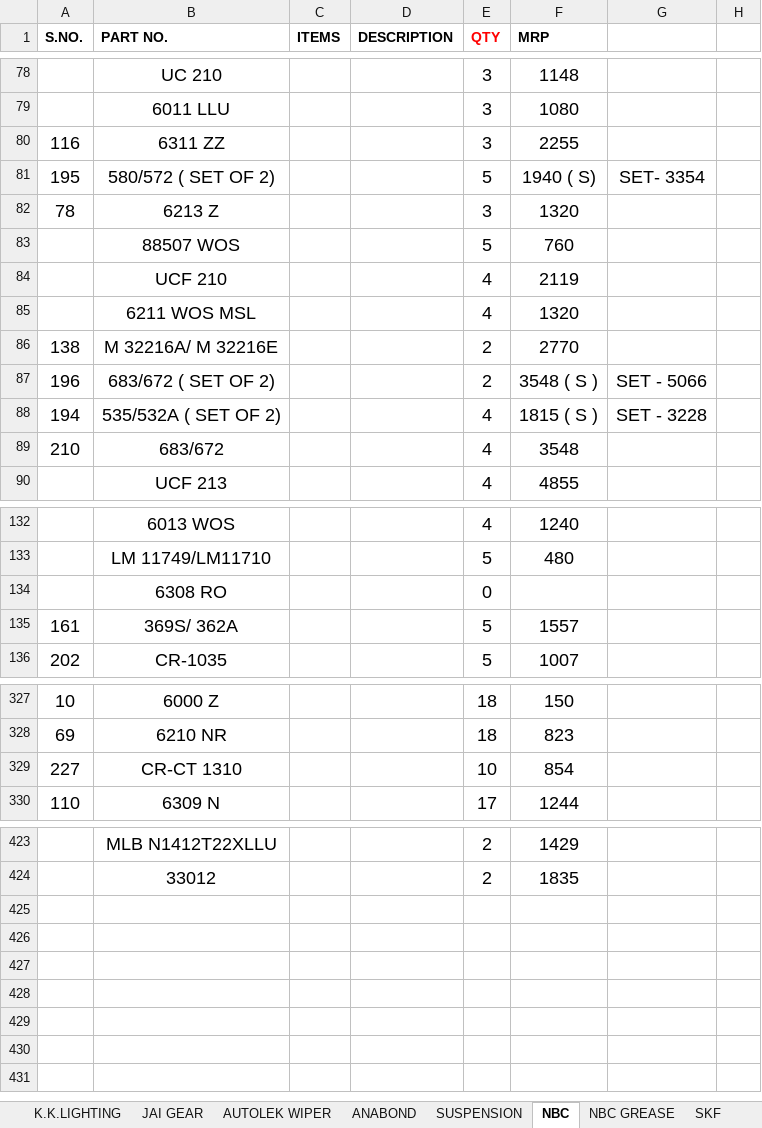
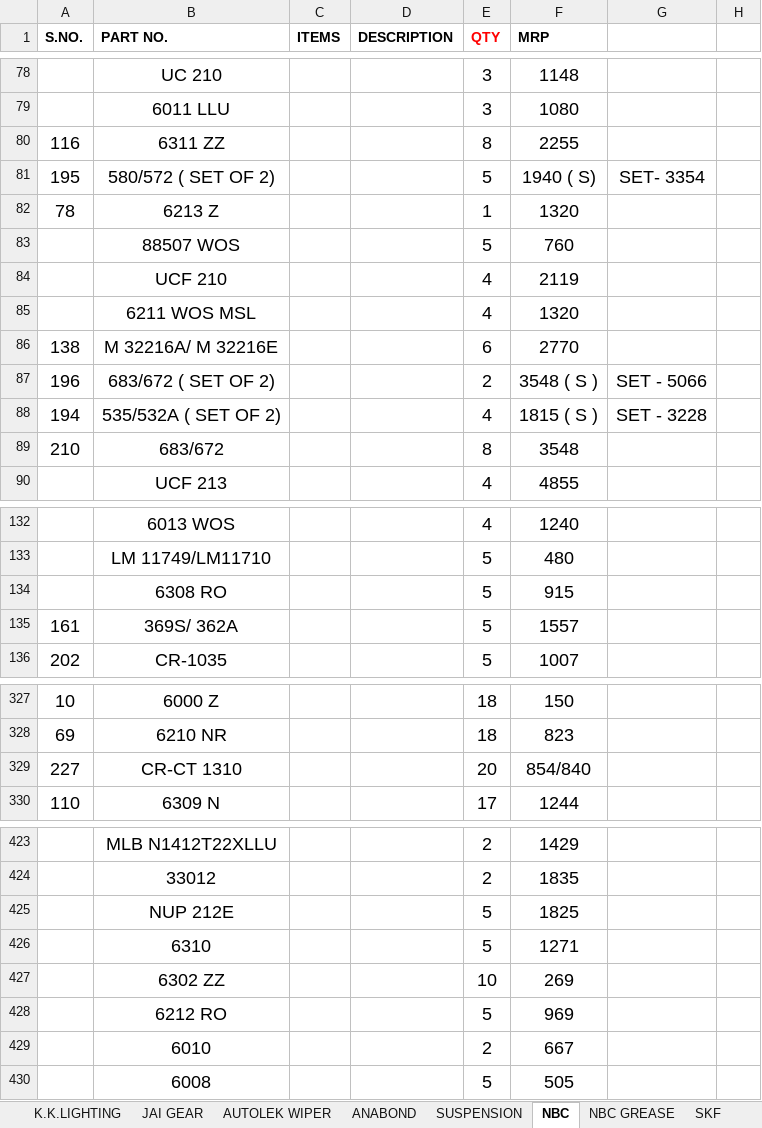
Before and after one commit to piyushh-ai/Update-Stock, an Excel workbook: backend/public/LUCAS_STOCK.xlsx, sheet NBC, drawn as a sheet; only a part is shown, gaps mark what is left out; values as stored, in another font and other column widths than the file's, no borders; the diff covers the shown part only; the diff names each change by its address in the sheet, - before the commit and + after, or states it on an @@ line.

```diff
--- a/backend/public/LUCAS_STOCK.xlsx (sheet NBC)
+++ b/backend/public/LUCAS_STOCK.xlsx (sheet NBC)
-E80 (QTY): 3
+E80 (QTY): 8
-E82 (QTY): 3
+E82 (QTY): 1
-E86 (QTY): 2
+E86 (QTY): 6
-E89 (QTY): 4
+E89 (QTY): 8
-E134 (QTY): 0
+E134 (QTY): 5
-F134 (MRP): (empty)
+F134 (MRP): 915
-E329 (QTY): 10
+E329 (QTY): 20
-F329 (MRP): 854
+F329 (MRP): 854/840
+row 425:  | NUP 212E |  |  | 5 | 1825
+row 426:  | 6310 |  |  | 5 | 1271
+row 427:  | 6302 ZZ |  |  | 10 | 269
+row 428:  | 6212 RO |  |  | 5 | 969
+row 429:  | 6010 |  |  | 2 | 667
+row 430:  | 6008 |  |  | 5 | 505
```
Also changed, not shown: 25 edited cells elsewhere in this sheet, sheet LUCAS AUTO ELECTRIC, sheet AUTOLEK FILTERS, sheet FENNER BELT, sheet ASCOT, sheet RMP BEARING, sheet AUTOLEK, 5 more sheets, backend/public/BOSCH_STOCK1.xlsx.
